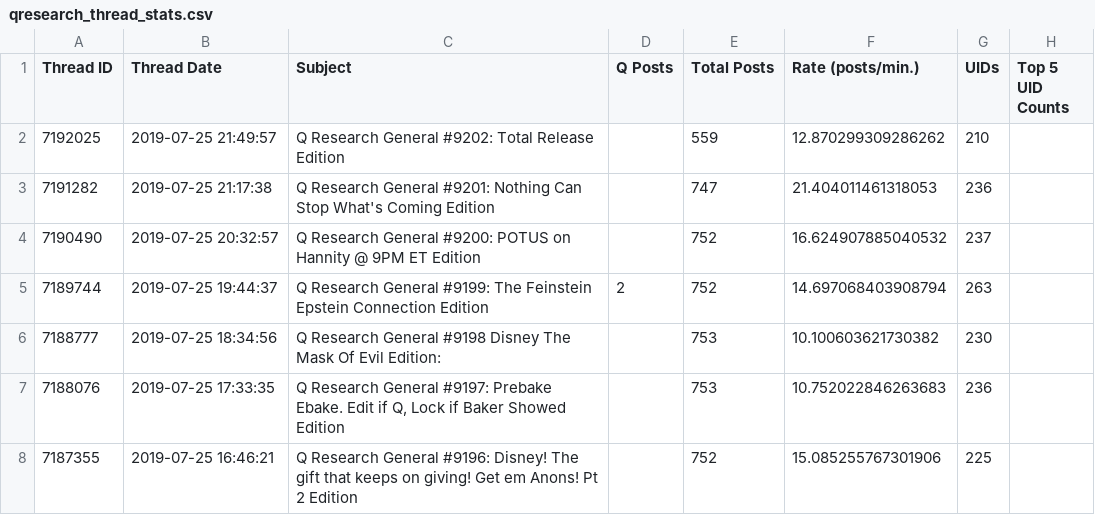
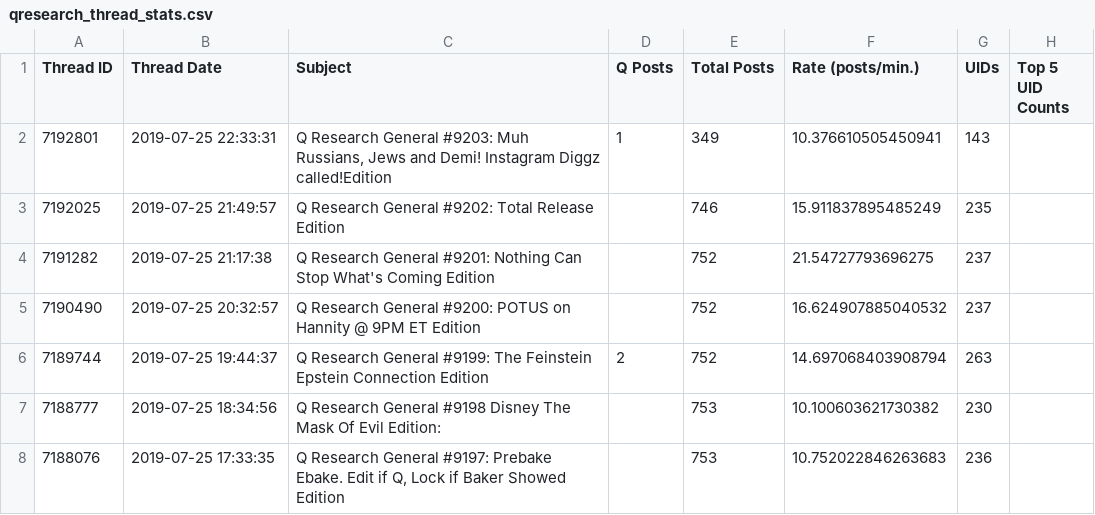
Before and after one commit to linosti/linosti.github.io, a CSV file: qresearch_thread_stats.csv, drawn as a sheet; only a part is shown; the shorter side is filled out with more unchanged rows.

```diff
--- a/qresearch_thread_stats.csv
+++ b/qresearch_thread_stats.csv
@@ -1,4 +1,5 @@
 "Thread ID","Thread Date","Subject","Q Posts","Total Posts","Rate (posts/min.)","UIDs","Top 5 UID Counts"
-7192025,"2019-07-25 21:49:57","Q Research General #9202: Total Release Edition",,559,12.870299309286262,210
-7191282,"2019-07-25 21:17:38","Q Research General #9201: Nothing Can Stop What's Coming Edition",,747,21.404011461318053,236
+7192801,"2019-07-25 22:33:31","Q Research General #9203: Muh Russians, Jews and Demi! Instagram Diggz called!Edition",1,349,10.376610505450941,143
+7192025,"2019-07-25 21:49:57","Q Research General #9202: Total Release Edition",,746,15.911837895485249,235
+7191282,"2019-07-25 21:17:38","Q Research General #9201: Nothing Can Stop What's Coming Edition",,752,21.54727793696275,237
 7190490,"2019-07-25 20:32:57","Q Research General #9200: POTUS on Hannity @ 9PM ET Edition",,752,16.624907885040532,237
```
Also changed, not shown: 1 other file.
